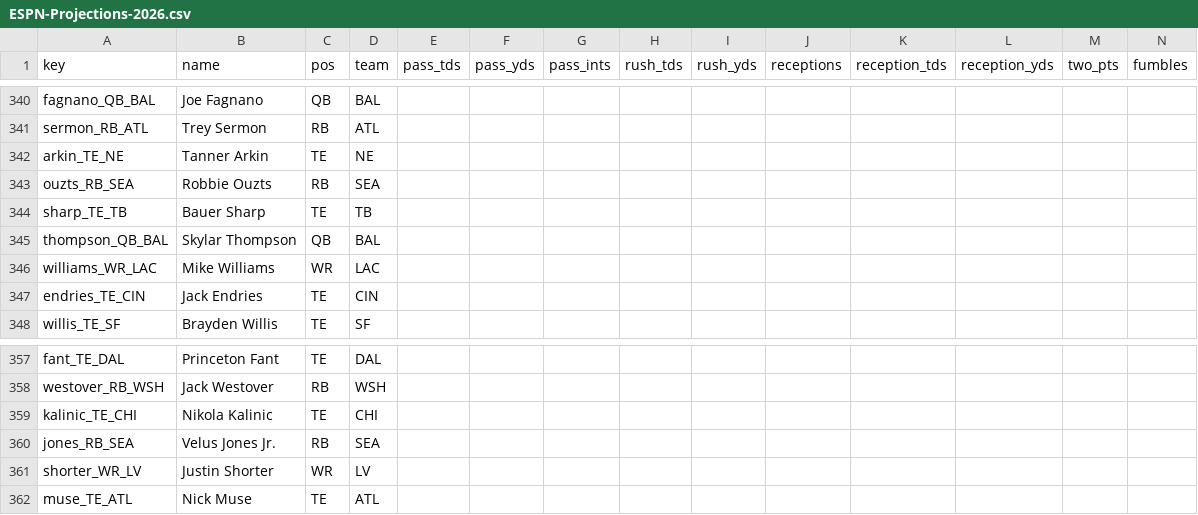
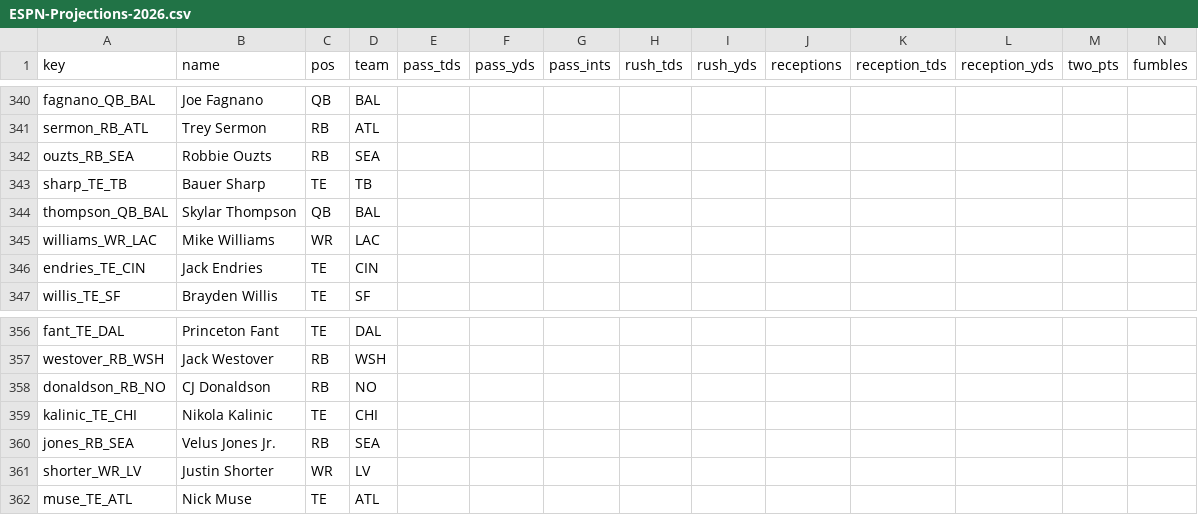
Before and after one commit to c4c-innovationslab/fantasy-football-manager, a CSV file: data/raw/projections/ESPN-Projections-2026.csv, drawn as a sheet; only a part is shown, gaps mark what is left out; removed rows and columns are numbered as before the commit, all else as after; rows hold the shown columns only; the diff names each change by its address in the sheet, - before the commit and + after, or states it on an @@ line.

```diff
--- a/data/raw/projections/ESPN-Projections-2026.csv
+++ b/data/raw/projections/ESPN-Projections-2026.csv
-row 342: arkin_TE_NE | Tanner Arkin | TE | NE
+row 358: donaldson_RB_NO | CJ Donaldson | RB | NO
```
Also changed, not shown: data/processed/Projections-2026.csv, data/raw/projections/CBS-Projections-2026.csv, 1 other file.
